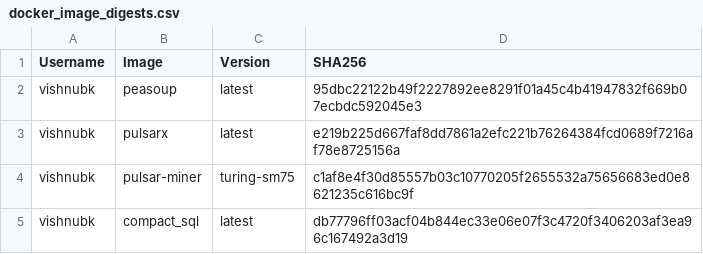
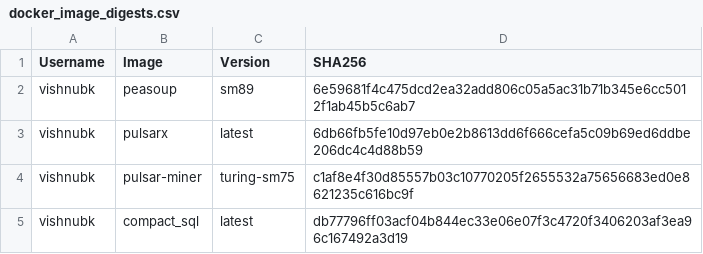
Before and after one commit to jjc-astronomy/one_ring, a CSV file: docker_image_digests.csv, drawn as a sheet.

```diff
--- a/docker_image_digests.csv
+++ b/docker_image_digests.csv
@@ -1,4 +1,4 @@
 Username,Image,Version,SHA256
-vishnubk,peasoup,latest,95dbc22122b49f2227892ee8291f01a45c4b41947832f669b07ecbdc592045e3
-vishnubk,pulsarx,latest,e219b225d667faf8dd7861a2efc221b76264384fcd0689f7216af78e8725156a
+vishnubk,peasoup,sm89,6e59681f4c475dcd2ea32add806c05a5ac31b71b345e6cc5012f1ab45b5c6ab7
+vishnubk,pulsarx,latest,6db66fb5fe10d97eb0e2b8613dd6f666cefa5c09b69ed6ddbe206dc4c4d88b59
 vishnubk,pulsar-miner,turing-sm75,c1af8e4f30d85557b03c10770205f2655532a75656683ed0e8621235c616bc9f
```
Also changed, not shown: 13 other files.
